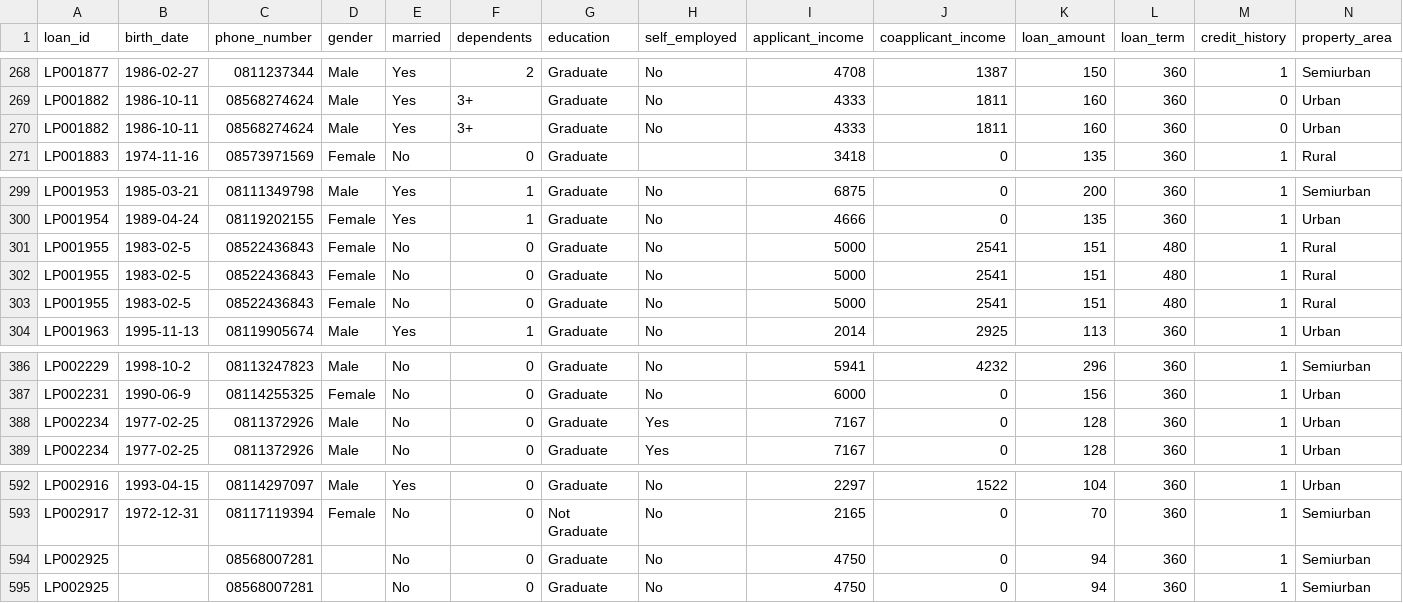
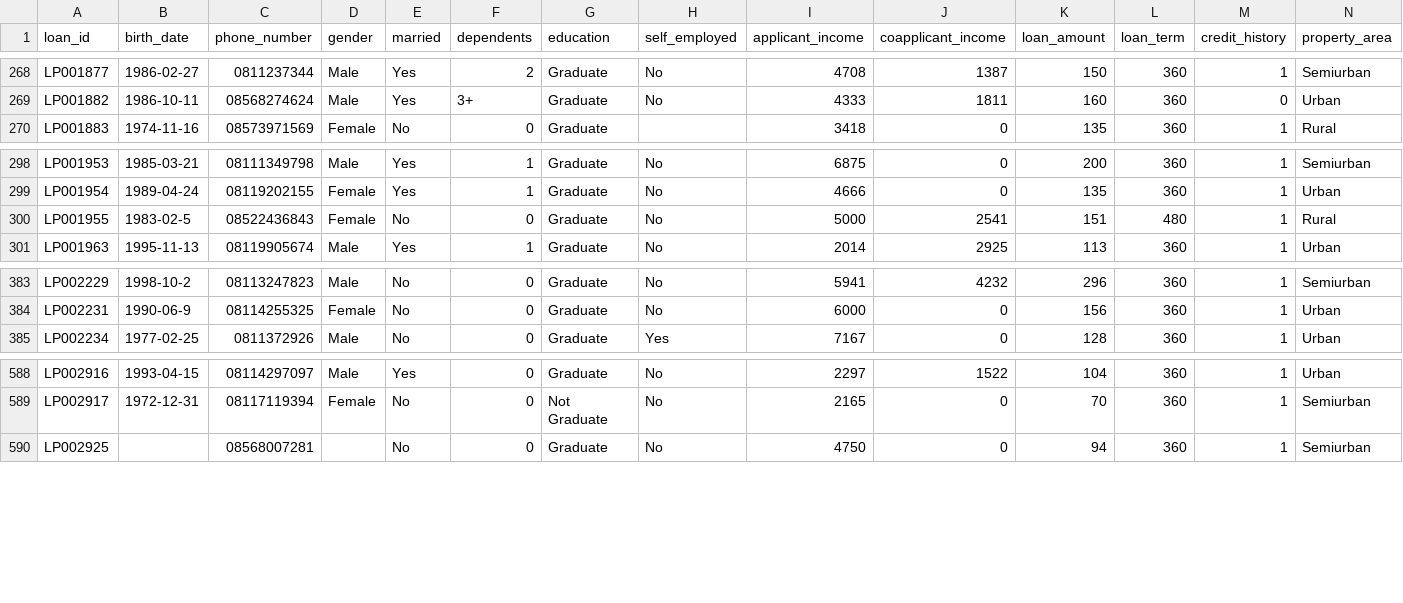
Before and after one commit to hendrahc/loan-approval, a CSV file: loan_approval_dataset.csv, drawn as a sheet; only a part is shown, gaps mark what is left out; rows hold the shown columns only; the diff names each change by its address in the sheet, - before the commit and + after, or states it on an @@ line.

Commit message:
update phone number to string

```diff
--- a/loan_approval_dataset.csv
+++ b/loan_approval_dataset.csv
-row 270: LP001882 | 1986-10-11 | 08568274624 | Male | Yes | 3+ | Graduate | No | 4333 | 1811 | 160 | 360 | 0 | Urban
-row 301: LP001955 | 1983-02-5 | 08522436843 | Female | No | 0 | Graduate | No | 5000 | 2541 | 151 | 480 | 1 | Rural
-row 302: LP001955 | 1983-02-5 | 08522436843 | Female | No | 0 | Graduate | No | 5000 | 2541 | 151 | 480 | 1 | Rural
-row 388: LP002234 | 1977-02-25 | 0811372926 | Male | No | 0 | Graduate | Yes | 7167 | 0 | 128 | 360 | 1 | Urban
-row 594: LP002925 |  | 08568007281 |  | No | 0 | Graduate | No | 4750 | 0 | 94 | 360 | 1 | Semiurban
```
